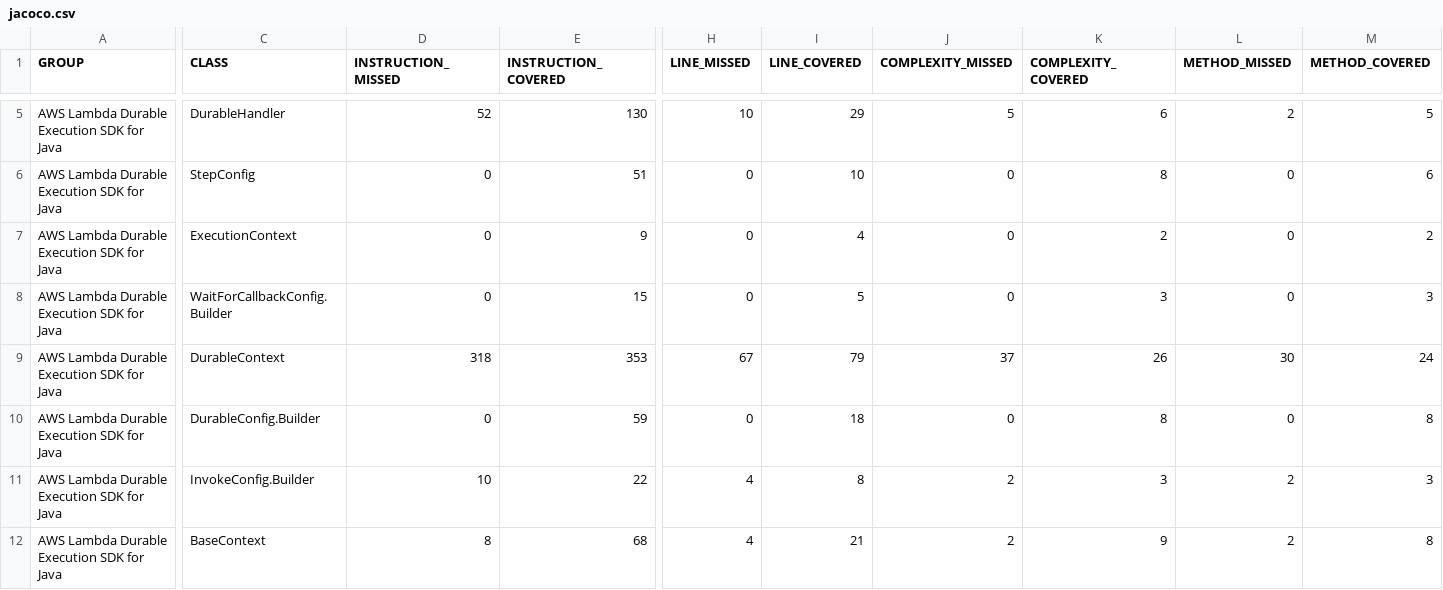
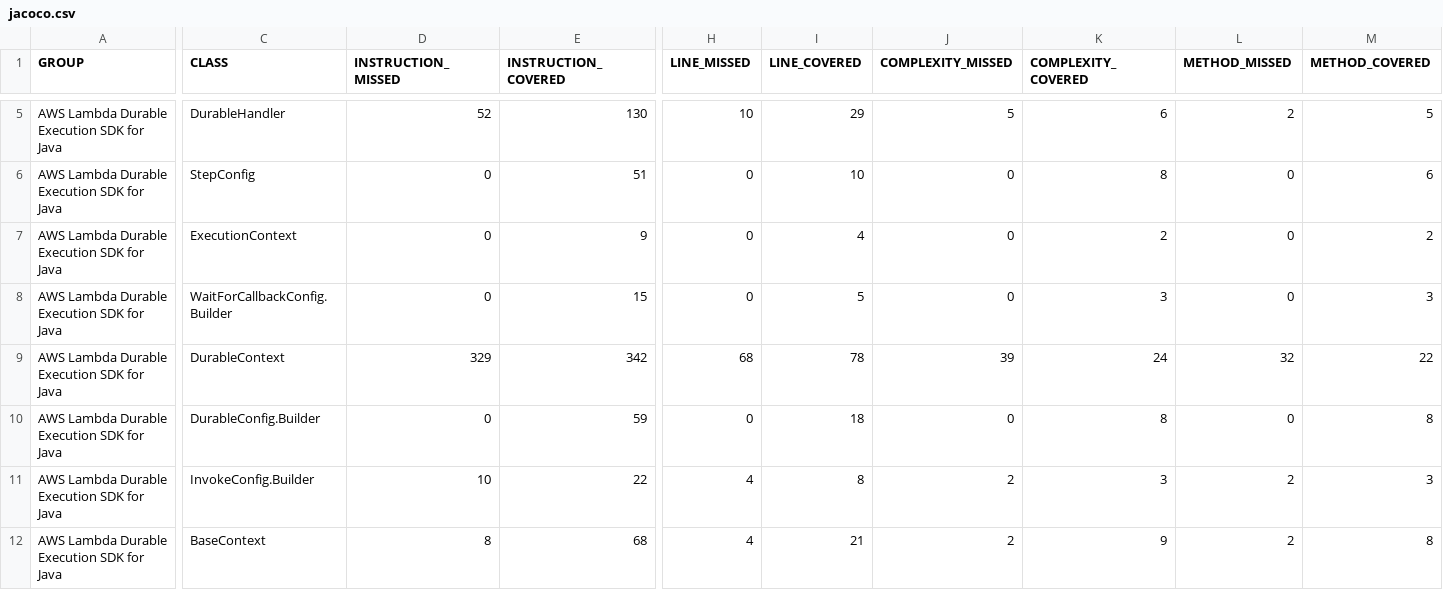
Before and after one commit to aws/aws-durable-execution-sdk-java, a CSV file: jacoco.csv, drawn as a sheet; only a part is shown, gaps mark what is left out; the diff names each change by its address in the sheet, - before the commit and + after, or states it on an @@ line.

```diff
--- a/jacoco.csv
+++ b/jacoco.csv
-D9 (INSTRUCTION_MISSED): 318
+D9 (INSTRUCTION_MISSED): 329
-E9 (INSTRUCTION_COVERED): 353
+E9 (INSTRUCTION_COVERED): 342
-H9 (LINE_MISSED): 67
+H9 (LINE_MISSED): 68
-I9 (LINE_COVERED): 79
+I9 (LINE_COVERED): 78
-J9 (COMPLEXITY_MISSED): 37
+J9 (COMPLEXITY_MISSED): 39
-K9 (COMPLEXITY_COVERED): 26
+K9 (COMPLEXITY_COVERED): 24
-L9 (METHOD_MISSED): 30
+L9 (METHOD_MISSED): 32
-M9 (METHOD_COVERED): 24
+M9 (METHOD_COVERED): 22
```
Also changed, not shown: 9 other files.
